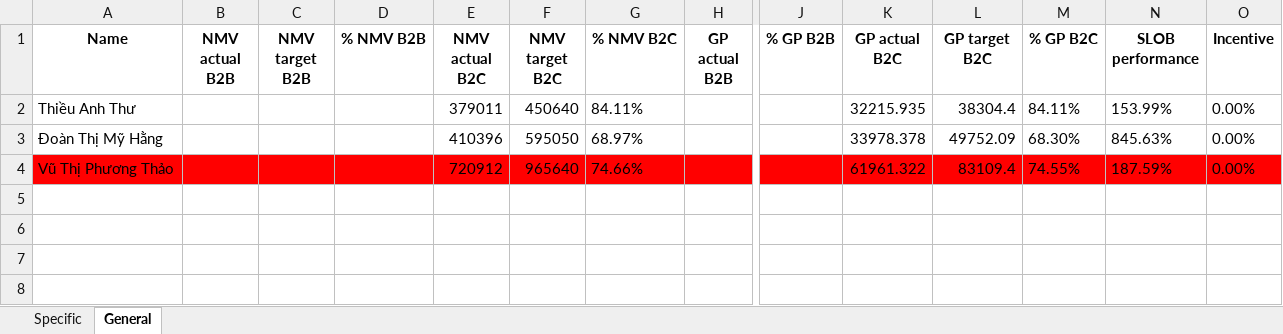
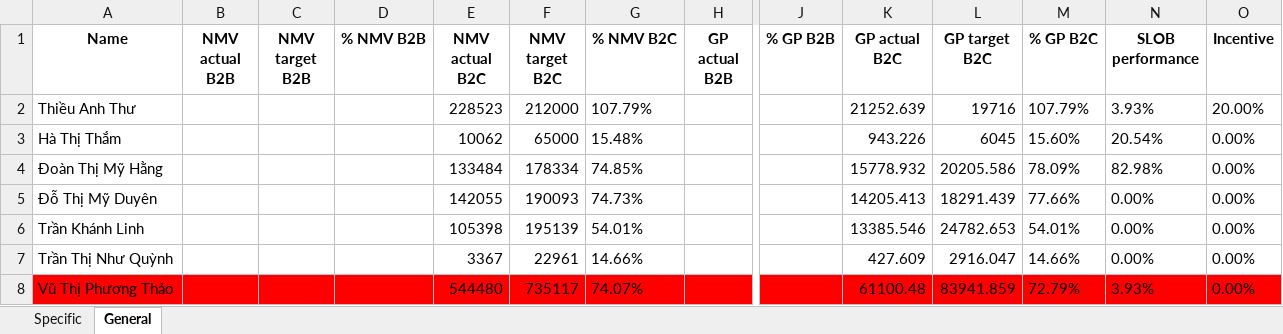
Before and after one commit to onpointvn/Data-Analytics, an Excel workbook: Incentive_COM/result/Vũ Thị Phương Thảo.xlsx, sheet General, drawn as a sheet; only a part is shown, gaps mark what is left out; values as stored, in another font and other column widths than the file's, no borders; addresses are those after the commit; rows hold the shown columns only; the diff names each change by its address in the sheet, - before the commit and + after, or states it on an @@ line.

```diff
--- a/Incentive_COM/result/Vũ Thị Phương Thảo.xlsx (sheet General)
+++ b/Incentive_COM/result/Vũ Thị Phương Thảo.xlsx (sheet General)
-E2 (NMV actual B2C): 379011
+E2 (NMV actual B2C): 228523
-F2 (NMV target B2C): 450640
+F2 (NMV target B2C): 212000
-G2 (% NMV B2C): 84.11%
+G2 (% NMV B2C): 107.79%
-K2 (GP actual B2C): 32215.935
+K2 (GP actual B2C): 21252.639
-L2 (GP target B2C): 38304.4
+L2 (GP target B2C): 19716
-M2 (% GP B2C): 84.11%
+M2 (% GP B2C): 107.79%
-N2 (SLOB performance): 153.99%
+N2 (SLOB performance): 3.93%
-O2 (Incentive): 0.00%
+O2 (Incentive): 20.00%
+row 3: Hà Thị Thắm |  |  |  | 10062 | 65000 | 15.48% |  |  | 943.226 | 6045 | 15.60% | 20.54% | 0.00%
-E4 (NMV actual B2C): 410396
+E4 (NMV actual B2C): 133484
-F4 (NMV target B2C): 595050
+F4 (NMV target B2C): 178334
-G4 (% NMV B2C): 68.97%
+G4 (% NMV B2C): 74.85%
-K4 (GP actual B2C): 33978.378
+K4 (GP actual B2C): 15778.932
-L4 (GP target B2C): 49752.09
+L4 (GP target B2C): 20205.586
-M4 (% GP B2C): 68.30%
+M4 (% GP B2C): 78.09%
-N4 (SLOB performance): 845.63%
+N4 (SLOB performance): 82.98%
+row 5: Đỗ Thị Mỹ Duyên |  |  |  | 142055 | 190093 | 74.73% |  |  | 14205.413 | 18291.439 | 77.66% | 0.00% | 0.00%
+row 6: Trần Khánh Linh |  |  |  | 105398 | 195139 | 54.01% |  |  | 13385.546 | 24782.653 | 54.01% | 0.00% | 0.00%
+row 7: Trần Thị Như Quỳnh |  |  |  | 3367 | 22961 | 14.66% |  |  | 427.609 | 2916.047 | 14.66% | 0.00% | 0.00%
-E8 (NMV actual B2C): 720912
+E8 (NMV actual B2C): 544480
-F8 (NMV target B2C): 965640
+F8 (NMV target B2C): 735117
-G8 (% NMV B2C): 74.66%
+G8 (% NMV B2C): 74.07%
-K8 (GP actual B2C): 61961.322
+K8 (GP actual B2C): 61100.48
-L8 (GP target B2C): 83109.4
+L8 (GP target B2C): 83941.859
-M8 (% GP B2C): 74.55%
+M8 (% GP B2C): 72.79%
-N8 (SLOB performance): 187.59%
+N8 (SLOB performance): 3.93%
```
Also changed, not shown: sheet Specific, Incentive_COM/result/CD/Trần Minh Duy.xlsx, Incentive_COM/result/CD/Trần Thị Tường Vân .xlsx, 15 other files.
